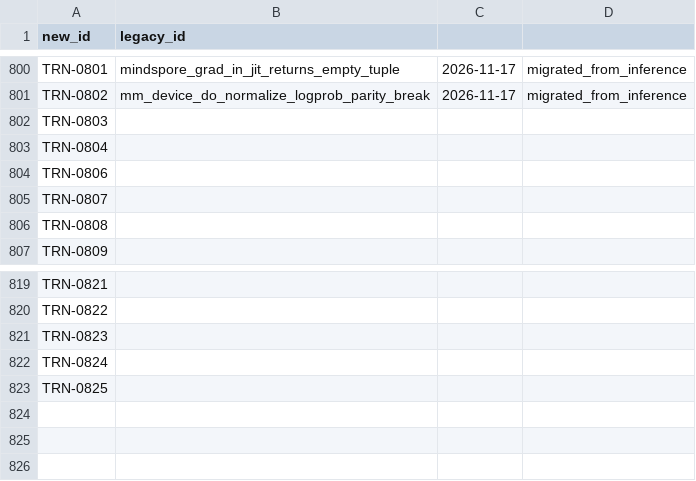
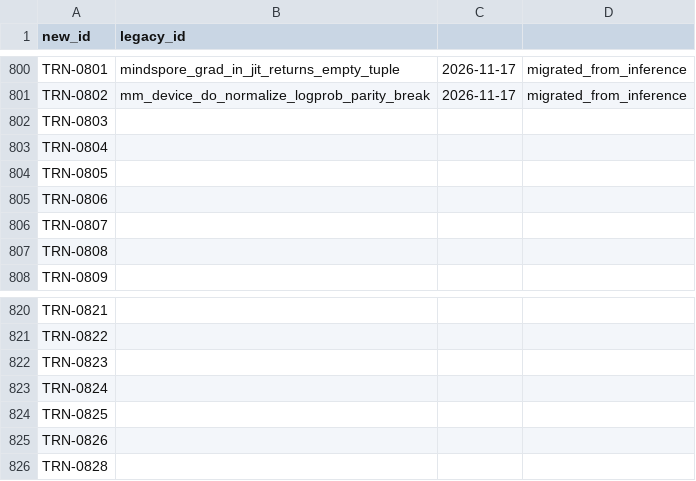
Before and after one commit to RinshannKaihou/fault_review, a TSV file: catalogs/training/id_registry.tsv, drawn as a sheet; only a part is shown, gaps mark what is left out.

```diff
--- a/catalogs/training/id_registry.tsv
+++ b/catalogs/training/id_registry.tsv
@@ -803,2 +803,3 @@ TRN-0803
 TRN-0804	
+TRN-0805	
 TRN-0806	
@@ -823 +824,3 @@ TRN-0824
 TRN-0825	
+TRN-0826	
+TRN-0828	
```
Also changed, not shown: catalogs/inference/id_registry.tsv, 49 other files.
